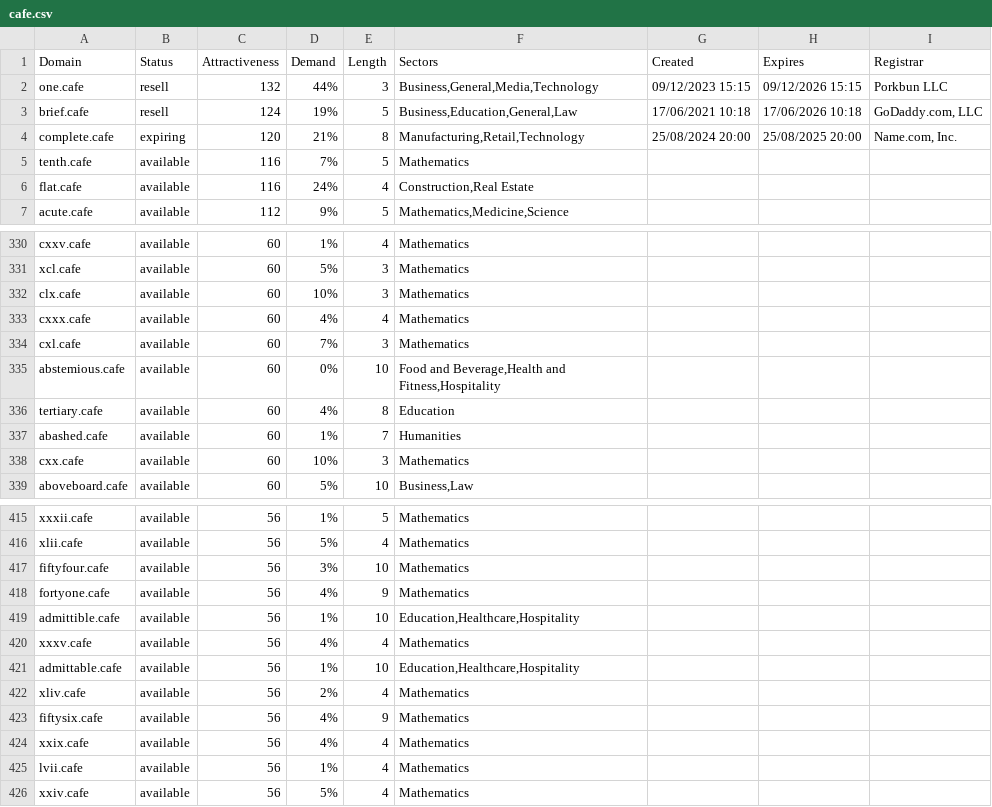
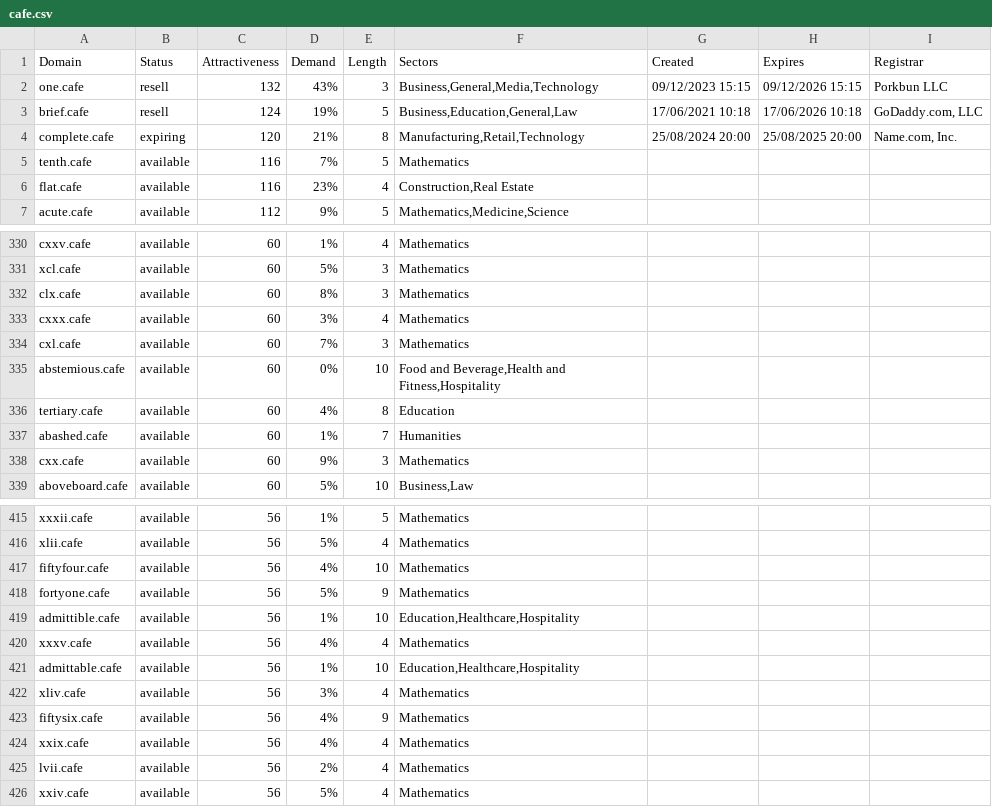
Before and after one commit to UniqueDomains/cafe-oneword-domains, a CSV file: cafe.csv, drawn as a sheet; only a part is shown, gaps mark what is left out; the diff covers the shown part only.

```diff
--- a/cafe.csv
+++ b/cafe.csv
@@ -1,3 +1,3 @@
 Domain,Status,Attractiveness,Demand,Length,Sectors,Created,Expires,Registrar
-one.cafe,resell,132,44%,3,"Business,General,Media,Technology",09/12/2023 15:15,09/12/2026 15:15,Porkbun LLC
+one.cafe,resell,132,43%,3,"Business,General,Media,Technology",09/12/2023 15:15,09/12/2026 15:15,Porkbun LLC
 brief.cafe,resell,124,19%,5,"Business,Education,General,Law",17/06/2021 10:18,17/06/2026 10:18,"GoDaddy.com, LLC"
@@ -5,3 +5,3 @@ complete.cafe,expiring,120,21%,8,"Manufacturing,Retail,Technology",25/08/2024 20
 tenth.cafe,available,116,7%,5,Mathematics,,,
-flat.cafe,available,116,24%,4,"Construction,Real Estate",,,
+flat.cafe,available,116,23%,4,"Construction,Real Estate",,,
 acute.cafe,available,112,9%,5,"Mathematics,Medicine,Science",,,
@@ -331,4 +331,4 @@ cxxv.cafe,available,60,1%,4,Mathematics,,,
 xcl.cafe,available,60,5%,3,Mathematics,,,
-clx.cafe,available,60,10%,3,Mathematics,,,
-cxxx.cafe,available,60,4%,4,Mathematics,,,
+clx.cafe,available,60,8%,3,Mathematics,,,
+cxxx.cafe,available,60,3%,4,Mathematics,,,
 cxl.cafe,available,60,7%,3,Mathematics,,,
@@ -337,3 +337,3 @@ tertiary.cafe,available,60,4%,8,Education,,,
 abashed.cafe,available,60,1%,7,Humanities,,,
-cxx.cafe,available,60,10%,3,Mathematics,,,
+cxx.cafe,available,60,9%,3,Mathematics,,,
 aboveboard.cafe,available,60,5%,10,"Business,Law",,,
@@ -416,4 +416,4 @@ xxxii.cafe,available,56,1%,5,Mathematics,,,
 xlii.cafe,available,56,5%,4,Mathematics,,,
-fiftyfour.cafe,available,56,3%,10,Mathematics,,,
-fortyone.cafe,available,56,4%,9,Mathematics,,,
+fiftyfour.cafe,available,56,4%,10,Mathematics,,,
+fortyone.cafe,available,56,5%,9,Mathematics,,,
 admittible.cafe,available,56,1%,10,"Education,Healthcare,Hospitality",,,
@@ -421,6 +421,6 @@ xxxv.cafe,available,56,4%,4,Mathematics,,,
 admittable.cafe,available,56,1%,10,"Education,Healthcare,Hospitality",,,
-xliv.cafe,available,56,2%,4,Mathematics,,,
+xliv.cafe,available,56,3%,4,Mathematics,,,
 fiftysix.cafe,available,56,4%,9,Mathematics,,,
 xxix.cafe,available,56,4%,4,Mathematics,,,
-lvii.cafe,available,56,1%,4,Mathematics,,,
+lvii.cafe,available,56,2%,4,Mathematics,,,
 xxiv.cafe,available,56,5%,4,Mathematics,,,
```
Also changed, not shown: 50 edited cells elsewhere in this file, 2 other files.
